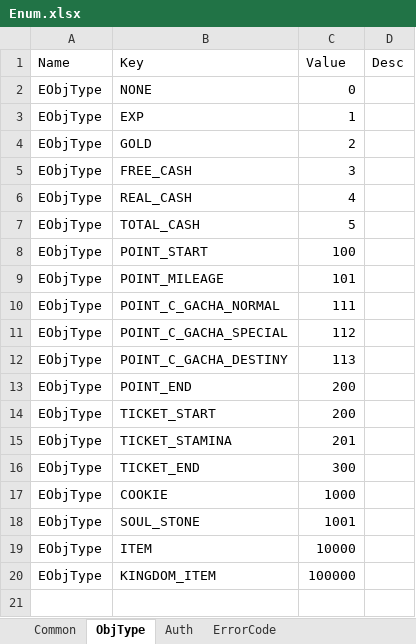
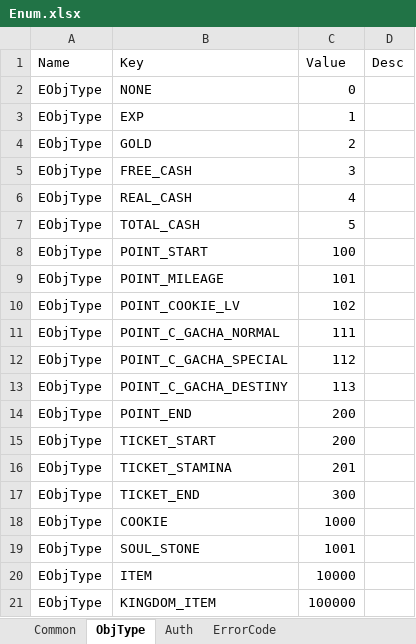
Before and after one commit to Kimseogyoung/AspNetGameServerStudy, an Excel workbook: Data/Excel/Enum/Enum.xlsx, sheet ObjType, drawn as a sheet; values as stored, in another font and other column widths than the file's, no borders; the diff names each change by its address in the sheet, - before the commit and + after, or states it on an @@ line.

```diff
--- a/Data/Excel/Enum/Enum.xlsx (sheet ObjType)
+++ b/Data/Excel/Enum/Enum.xlsx (sheet ObjType)
+row 10: EObjType | POINT_COOKIE_LV | 102
```
Also changed, not shown: Data/Excel/Model/User/Cookie.xlsx, Data/Excel/Packet/Packet.xlsx, 19 other files.
